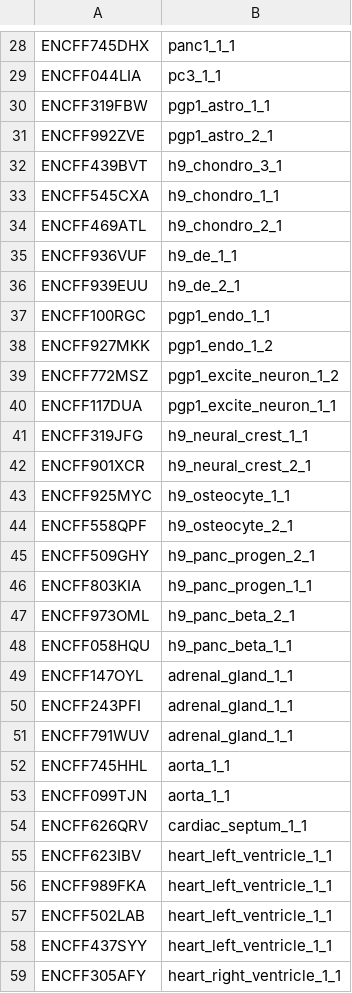
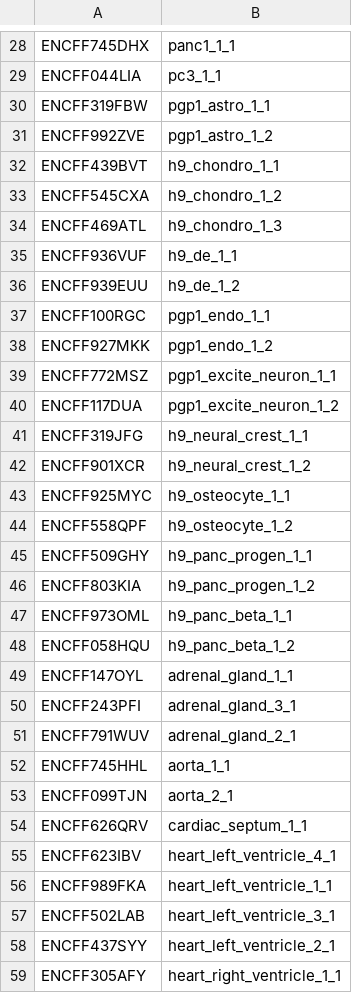
Before and after one commit to fairliereese/rnawg, a TSV file: lr_bulk/file_to_hr.tsv, drawn as a sheet; only a part is shown, gaps mark what is left out; the diff covers the shown part only.

```diff
--- a/lr_bulk/file_to_hr.tsv
+++ b/lr_bulk/file_to_hr.tsv
@@ -30,30 +30,30 @@ ENCFF044LIA	pc3_1_1
 ENCFF319FBW	pgp1_astro_1_1
-ENCFF992ZVE	pgp1_astro_2_1
-ENCFF439BVT	h9_chondro_3_1
-ENCFF545CXA	h9_chondro_1_1
-ENCFF469ATL	h9_chondro_2_1
+ENCFF992ZVE	pgp1_astro_1_2
+ENCFF439BVT	h9_chondro_1_1
+ENCFF545CXA	h9_chondro_1_2
+ENCFF469ATL	h9_chondro_1_3
 ENCFF936VUF	h9_de_1_1
-ENCFF939EUU	h9_de_2_1
+ENCFF939EUU	h9_de_1_2
 ENCFF100RGC	pgp1_endo_1_1
 ENCFF927MKK	pgp1_endo_1_2
-ENCFF772MSZ	pgp1_excite_neuron_1_2
-ENCFF117DUA	pgp1_excite_neuron_1_1
+ENCFF772MSZ	pgp1_excite_neuron_1_1
+ENCFF117DUA	pgp1_excite_neuron_1_2
 ENCFF319JFG	h9_neural_crest_1_1
-ENCFF901XCR	h9_neural_crest_2_1
+ENCFF901XCR	h9_neural_crest_1_2
 ENCFF925MYC	h9_osteocyte_1_1
-ENCFF558QPF	h9_osteocyte_2_1
-ENCFF509GHY	h9_panc_progen_2_1
-ENCFF803KIA	h9_panc_progen_1_1
-ENCFF973OML	h9_panc_beta_2_1
-ENCFF058HQU	h9_panc_beta_1_1
+ENCFF558QPF	h9_osteocyte_1_2
+ENCFF509GHY	h9_panc_progen_1_1
+ENCFF803KIA	h9_panc_progen_1_2
+ENCFF973OML	h9_panc_beta_1_1
+ENCFF058HQU	h9_panc_beta_1_2
 ENCFF147OYL	adrenal_gland_1_1
-ENCFF243PFI	adrenal_gland_1_1
-ENCFF791WUV	adrenal_gland_1_1
+ENCFF243PFI	adrenal_gland_3_1
+ENCFF791WUV	adrenal_gland_2_1
 ENCFF745HHL	aorta_1_1
-ENCFF099TJN	aorta_1_1
+ENCFF099TJN	aorta_2_1
 ENCFF626QRV	cardiac_septum_1_1
-ENCFF623IBV	heart_left_ventricle_1_1
+ENCFF623IBV	heart_left_ventricle_4_1
 ENCFF989FKA	heart_left_ventricle_1_1
-ENCFF502LAB	heart_left_ventricle_1_1
-ENCFF437SYY	heart_left_ventricle_1_1
+ENCFF502LAB	heart_left_ventricle_3_1
+ENCFF437SYY	heart_left_ventricle_2_1
 ENCFF305AFY	heart_right_ventricle_1_1
```
Also changed, not shown: 32 edited cells elsewhere in this file, 5 other files.
